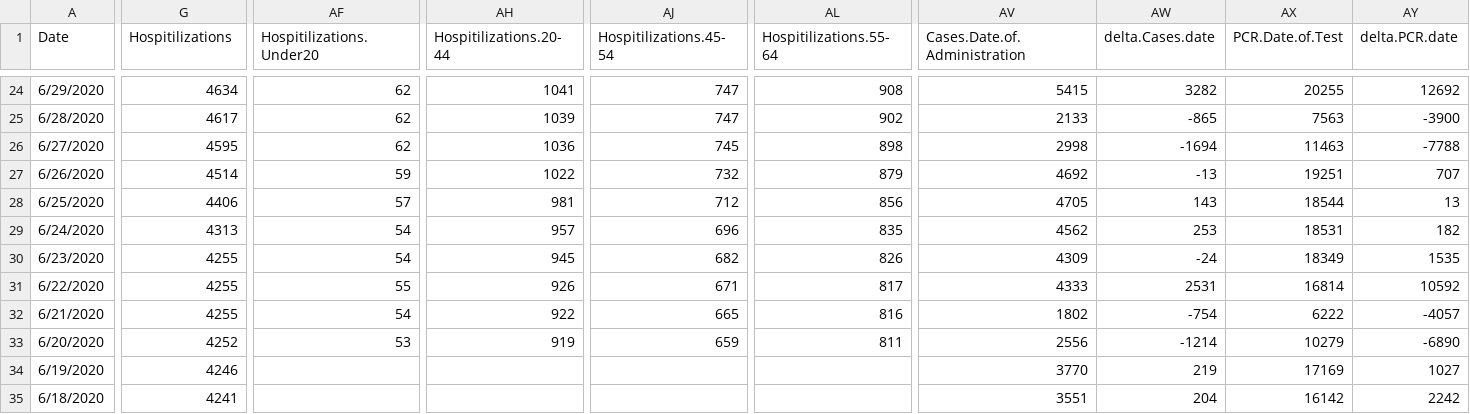
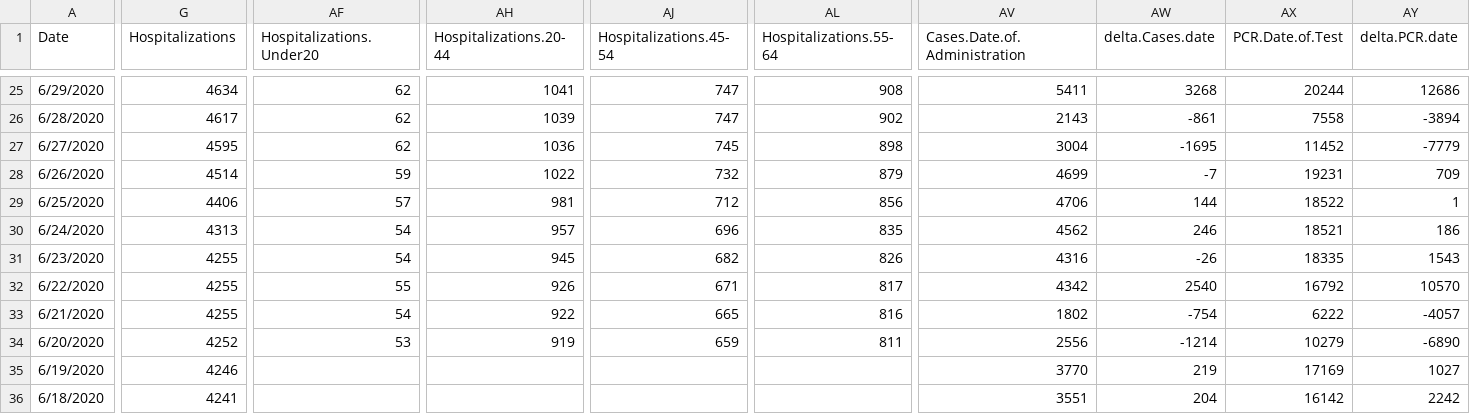
Before and after one commit to Gielpy/COVIDaz, a CSV file: covid data.csv, drawn as a sheet; only a part is shown, gaps mark what is left out; addresses are those after the commit; the diff covers the shown part only; the diff names each change by its address in the sheet, - before the commit and + after, or states it on an @@ line.

```diff
--- a/covid data.csv
+++ b/covid data.csv
-G1: Hospitilizations
+G1: Hospitalizations
-AF1: Hospitilizations.Under20
+AF1: Hospitalizations.Under20
-AH1: Hospitilizations.20-44
+AH1: Hospitalizations.20-44
-AJ1: Hospitilizations.45-54
+AJ1: Hospitalizations.45-54
-AL1: Hospitilizations.55-64
+AL1: Hospitalizations.55-64
-AV25 (Cases.Date.of.Administration): 5415
+AV25 (Cases.Date.of.Administration): 5411
-AW25 (delta.Cases.date): 3282
+AW25 (delta.Cases.date): 3268
-AX25 (PCR.Date.of.Test): 20255
+AX25 (PCR.Date.of.Test): 20244
-AY25 (delta.PCR.date): 12692
+AY25 (delta.PCR.date): 12686
-AV26 (Cases.Date.of.Administration): 2133
+AV26 (Cases.Date.of.Administration): 2143
-AW26 (delta.Cases.date): -865
+AW26 (delta.Cases.date): -861
-AX26 (PCR.Date.of.Test): 7563
+AX26 (PCR.Date.of.Test): 7558
-AY26 (delta.PCR.date): -3900
+AY26 (delta.PCR.date): -3894
-AV27 (Cases.Date.of.Administration): 2998
+AV27 (Cases.Date.of.Administration): 3004
-AW27 (delta.Cases.date): -1694
+AW27 (delta.Cases.date): -1695
-AX27 (PCR.Date.of.Test): 11463
+AX27 (PCR.Date.of.Test): 11452
-AY27 (delta.PCR.date): -7788
+AY27 (delta.PCR.date): -7779
-AV28 (Cases.Date.of.Administration): 4692
+AV28 (Cases.Date.of.Administration): 4699
-AW28 (delta.Cases.date): -13
+AW28 (delta.Cases.date): -7
-AX28 (PCR.Date.of.Test): 19251
+AX28 (PCR.Date.of.Test): 19231
-AY28 (delta.PCR.date): 707
+AY28 (delta.PCR.date): 709
-AV29 (Cases.Date.of.Administration): 4705
+AV29 (Cases.Date.of.Administration): 4706
-AW29 (delta.Cases.date): 143
+AW29 (delta.Cases.date): 144
-AX29 (PCR.Date.of.Test): 18544
+AX29 (PCR.Date.of.Test): 18522
-AY29 (delta.PCR.date): 13
+AY29 (delta.PCR.date): 1
-AW30 (delta.Cases.date): 253
+AW30 (delta.Cases.date): 246
-AX30 (PCR.Date.of.Test): 18531
+AX30 (PCR.Date.of.Test): 18521
-AY30 (delta.PCR.date): 182
+AY30 (delta.PCR.date): 186
-AV31 (Cases.Date.of.Administration): 4309
+AV31 (Cases.Date.of.Administration): 4316
-AW31 (delta.Cases.date): -24
+AW31 (delta.Cases.date): -26
-AX31 (PCR.Date.of.Test): 18349
+AX31 (PCR.Date.of.Test): 18335
-AY31 (delta.PCR.date): 1535
+AY31 (delta.PCR.date): 1543
-AV32 (Cases.Date.of.Administration): 4333
+AV32 (Cases.Date.of.Administration): 4342
-AW32 (delta.Cases.date): 2531
+AW32 (delta.Cases.date): 2540
-AX32 (PCR.Date.of.Test): 16814
+AX32 (PCR.Date.of.Test): 16792
-AY32 (delta.PCR.date): 10592
+AY32 (delta.PCR.date): 10570
```
Also changed, not shown: 1 added row and 87 edited cells elsewhere in this file, 16 other files.
